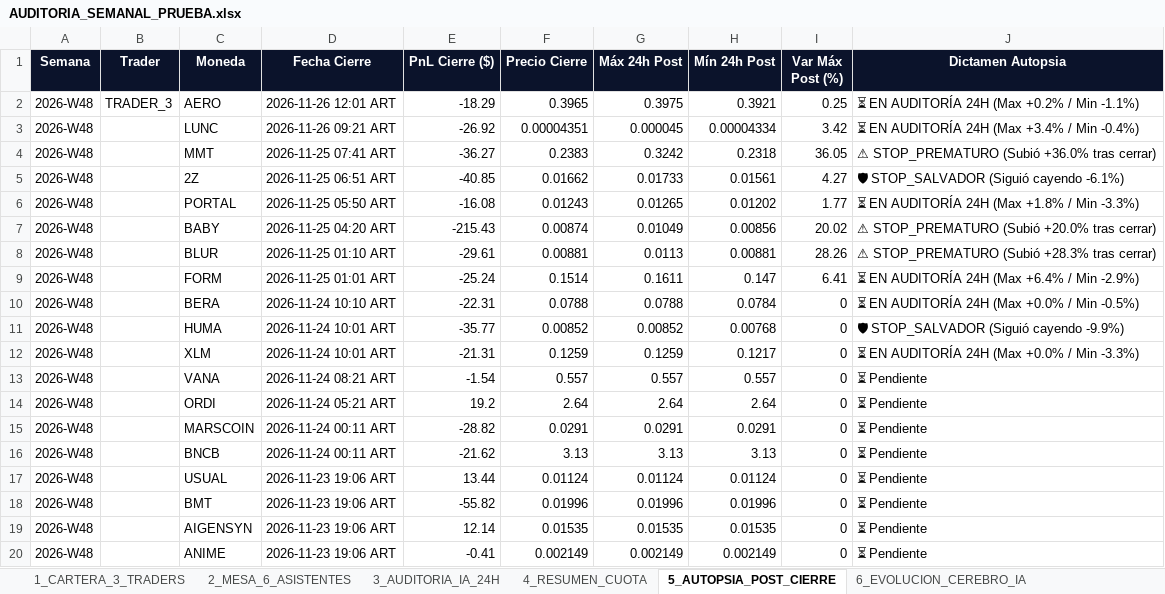
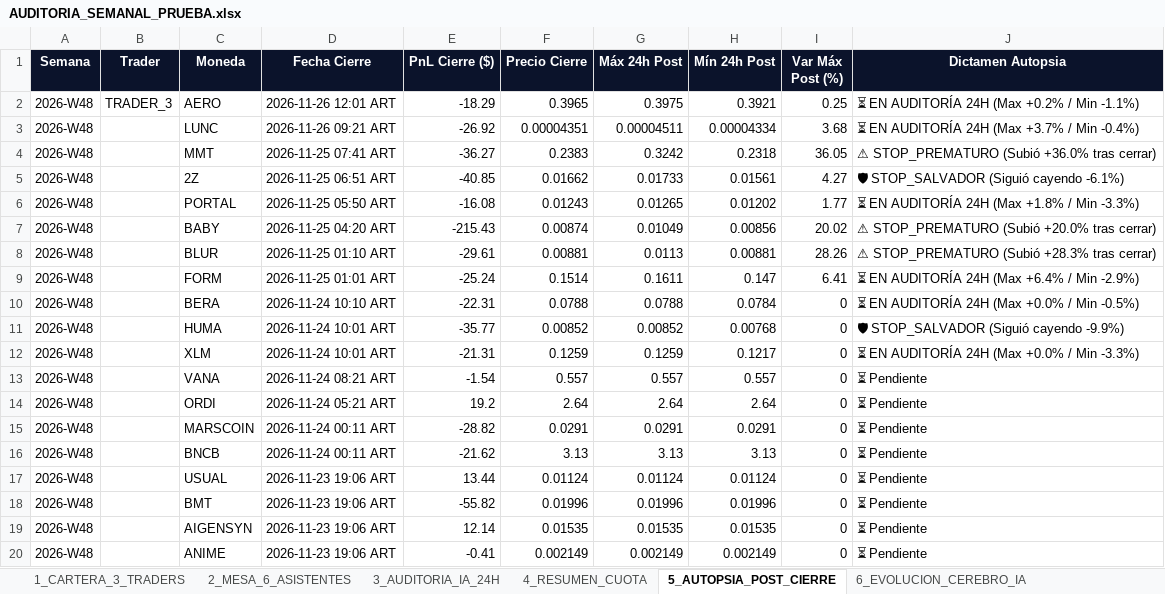
Before and after one commit to kjanoto-coder/panel-cripto, an Excel workbook: AUDITORIA_SEMANAL_PRUEBA.xlsx, sheet 5_AUTOPSIA_POST_CIERRE, drawn as a sheet; values as stored, in another font and other column widths than the file's, no borders; the diff names each change by its address in the sheet, - before the commit and + after, or states it on an @@ line.

```diff
--- a/AUDITORIA_SEMANAL_PRUEBA.xlsx (sheet 5_AUTOPSIA_POST_CIERRE)
+++ b/AUDITORIA_SEMANAL_PRUEBA.xlsx (sheet 5_AUTOPSIA_POST_CIERRE)
-G3 (Máx 24h Post): 0.000045
+G3 (Máx 24h Post): 0.00004511
-I3 (Var Máx Post (%)): 3.42
+I3 (Var Máx Post (%)): 3.68
-J3 (Dictamen Autopsia): ⏳ EN AUDITORÍA 24H (Max +3.4% / Min -0.4%)
+J3 (Dictamen Autopsia): ⏳ EN AUDITORÍA 24H (Max +3.7% / Min -0.4%)
```
Also changed, not shown: sheet 2_MESA_6_ASISTENTES, sheet 3_AUDITORIA_IA_24H, sheet 1_CARTERA_3_TRADERS, sheet 4_RESUMEN_CUOTA, sheet 6_EVOLUCION_CEREBRO_IA, 3 other files.
